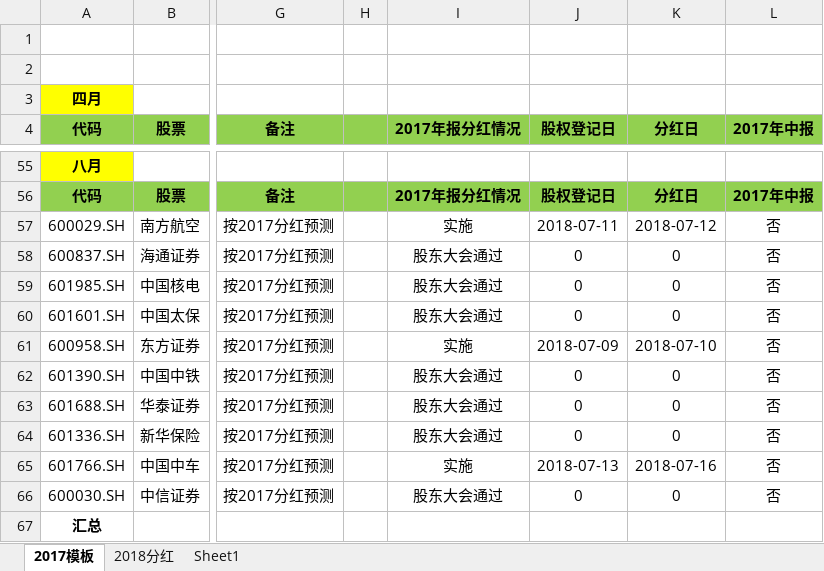
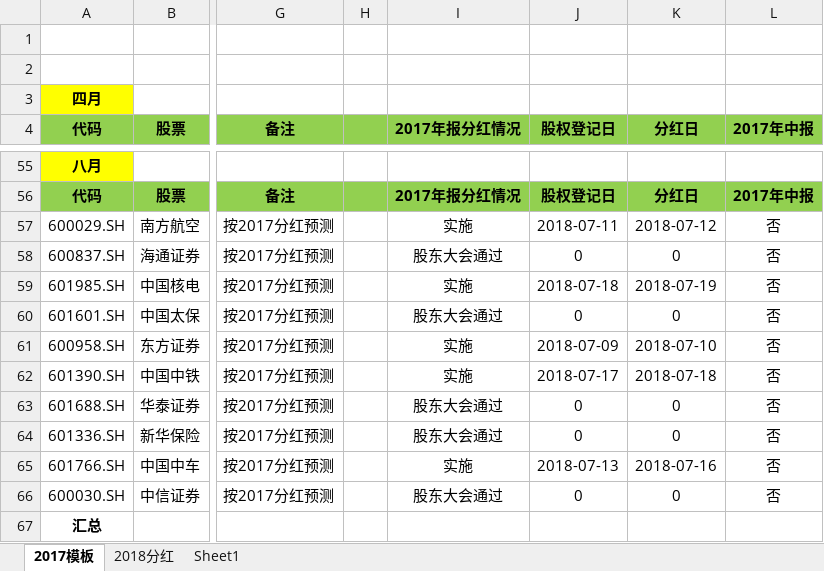
Before and after one commit to PokerDang/OPT-Account, an Excel workbook: 上证50ETF分红_数据.xlsx, sheet 2017模板, drawn as a sheet; only a part is shown, gaps mark what is left out; values as stored, in another font and other column widths than the file's, no borders; the diff names each change by its address in the sheet, - before the commit and + after, or states it on an @@ line.

```diff
--- a/上证50ETF分红_数据.xlsx (sheet 2017模板)
+++ b/上证50ETF分红_数据.xlsx (sheet 2017模板)
-I59 (2017年报分红情况): 股东大会通过
+I59 (2017年报分红情况): 实施
-J59 (股权登记日): 0
+J59 (股权登记日): 2018-07-18
-K59 (分红日): 0
+K59 (分红日): 2018-07-19
-I62 (2017年报分红情况): 股东大会通过
+I62 (2017年报分红情况): 实施
-J62 (股权登记日): 0
+J62 (股权登记日): 2018-07-17
-K62 (分红日): 0
+K62 (分红日): 2018-07-18
```
Also changed, not shown: sheet 2018分红, 期权自营汇报表.xlsx, 期权自营财务记录.xlsx.
